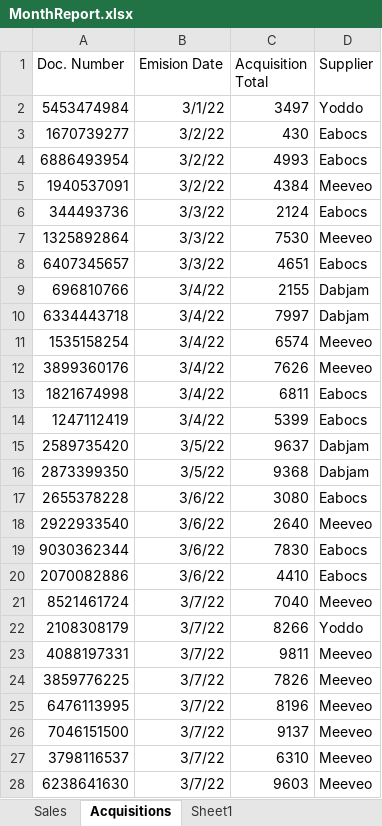
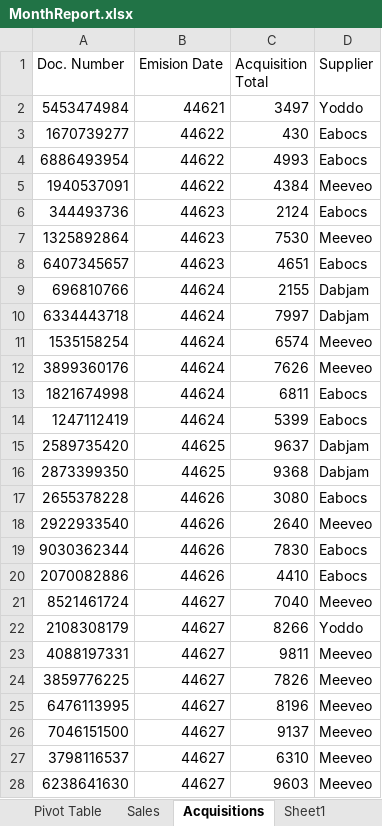
Before and after one commit to lateefcode2101/lateef_automation, an Excel workbook: DataTableAutomation_Windows/Output/MonthReport.xlsx, sheet Acquisitions, drawn as a sheet; only a part is shown; values as stored, in another font and other column widths than the file's, no borders; the diff covers the shown part only; the diff names each change by its address in the sheet, - before the commit and + after, or states it on an @@ line.

```diff
--- a/DataTableAutomation_Windows/Output/MonthReport.xlsx (sheet Acquisitions)
+++ b/DataTableAutomation_Windows/Output/MonthReport.xlsx (sheet Acquisitions)
+sheet tab: Pivot Table
-B2 (Emision Date): 3/1/22
+B2 (Emision Date): 44621
-B3:B5 (Emision Date): 3/2/22
+B3:B5 (Emision Date): 44622
-B6:B8 (Emision Date): 3/3/22
+B6:B8 (Emision Date): 44623
-B9:B14 (Emision Date): 3/4/22
+B9:B14 (Emision Date): 44624
-B15:B16 (Emision Date): 3/5/22
+B15:B16 (Emision Date): 44625
-B17:B20 (Emision Date): 3/6/22
+B17:B20 (Emision Date): 44626
-B21:B28 (Emision Date): 3/7/22
+B21:B28 (Emision Date): 44627
```
Also changed, not shown: 73 edited cells elsewhere in this sheet, sheet Sales, charts or pictures, DataTableAutomation_Windows/Input/Acquisitions.xlsx, 4 other files.
